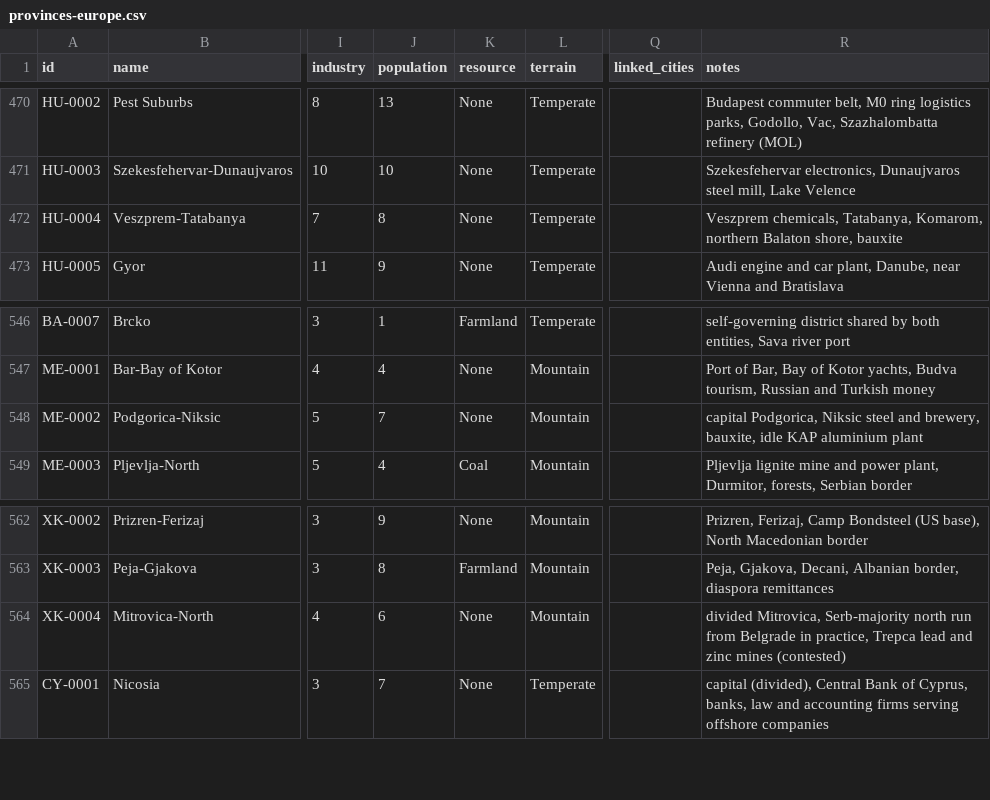
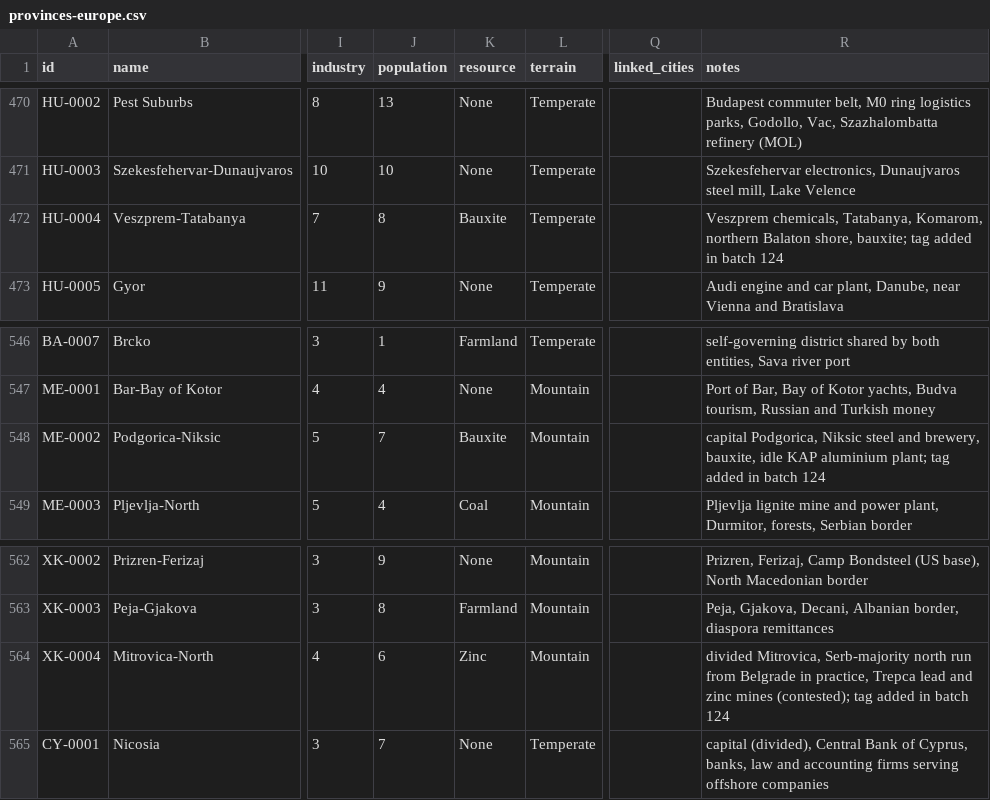
Before and after one commit to logan-czar/TechnoCapital20FF, a CSV file: docs/design/data/provinces-europe.csv, drawn as a sheet; only a part is shown, gaps mark what is left out; the diff names each change by its address in the sheet, - before the commit and + after, or states it on an @@ line.

```diff
--- a/docs/design/data/provinces-europe.csv
+++ b/docs/design/data/provinces-europe.csv
-K472 (resource): None
+K472 (resource): Bauxite
-R472 (notes): …Balaton shore, bauxite
+R472 (notes): …Balaton shore, bauxite; tag added in batch 124
-K548 (resource): None
+K548 (resource): Bauxite
-R548 (notes): …KAP aluminium plant
+R548 (notes): …KAP aluminium plant; tag added in batch 124
-K564 (resource): None
+K564 (resource): Zinc
-R564 (notes): …zinc mines (contested)
+R564 (notes): …zinc mines (contested); tag added in batch 124
```
Also changed, not shown: docs/design/data/countries.csv, docs/design/data/provinces-latin-america.csv, 6 other files.
